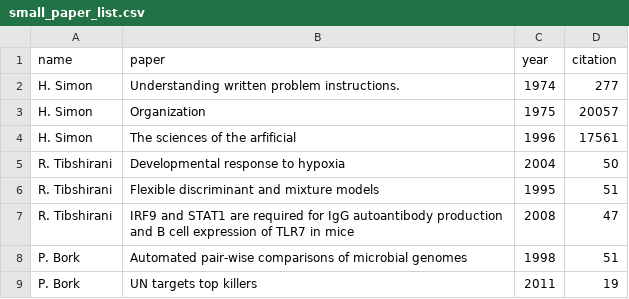
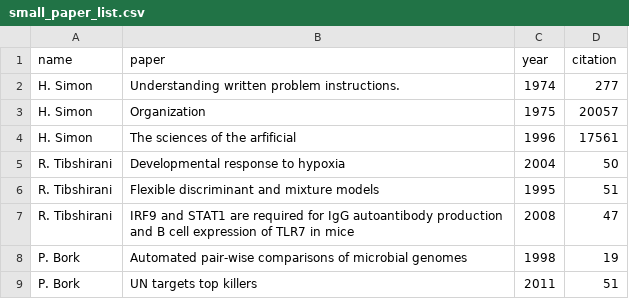
Before and after one commit to ezig/Reaper-Web, a CSV file: frontend/small_paper_list.csv, drawn as a sheet.

```diff
--- a/frontend/small_paper_list.csv
+++ b/frontend/small_paper_list.csv
@@ -7,3 +7,3 @@ R. Tibshirani, Flexible discriminant and mixture models,   1995, 51
 R. Tibshirani, IRF9 and STAT1 are required for IgG autoantibody production and B cell expression of TLR7 in mice,   2008, 47
-P. Bork, Automated pair-wise comparisons of microbial genomes,   1998, 51
-P. Bork, UN targets top killers, 2011, 19
+P. Bork, Automated pair-wise comparisons of microbial genomes,   1998, 19
+P. Bork, UN targets top killers, 2011, 51
```
Also changed, not shown: 5 other files.
